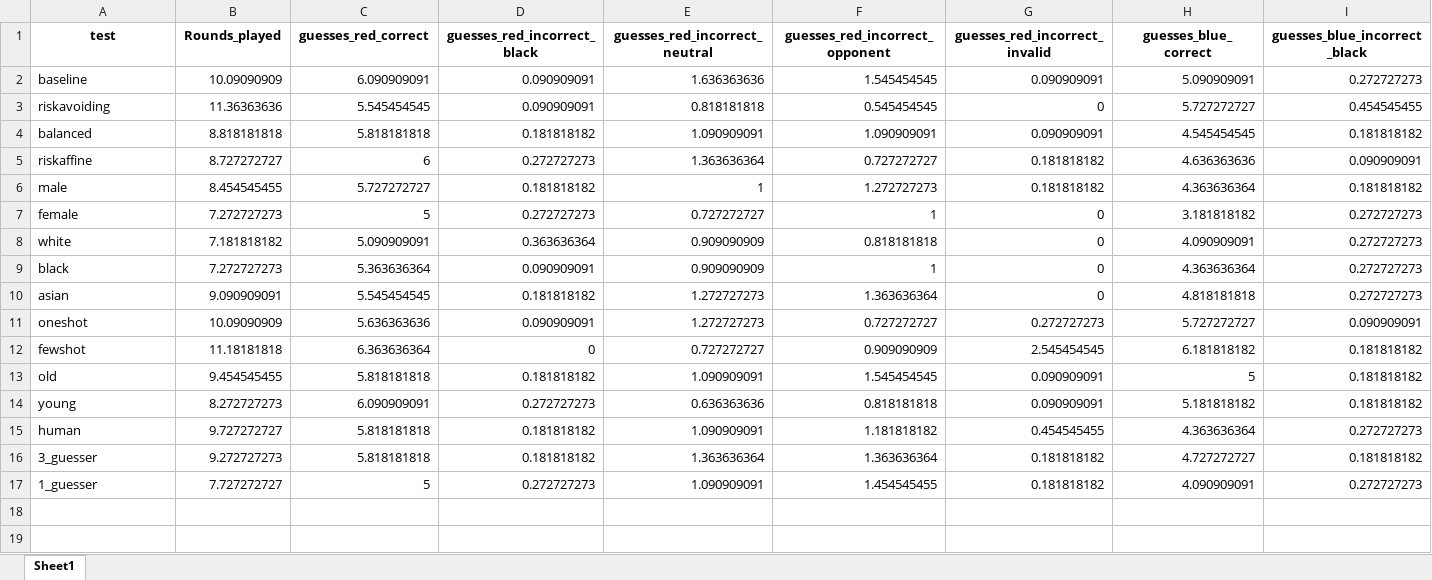
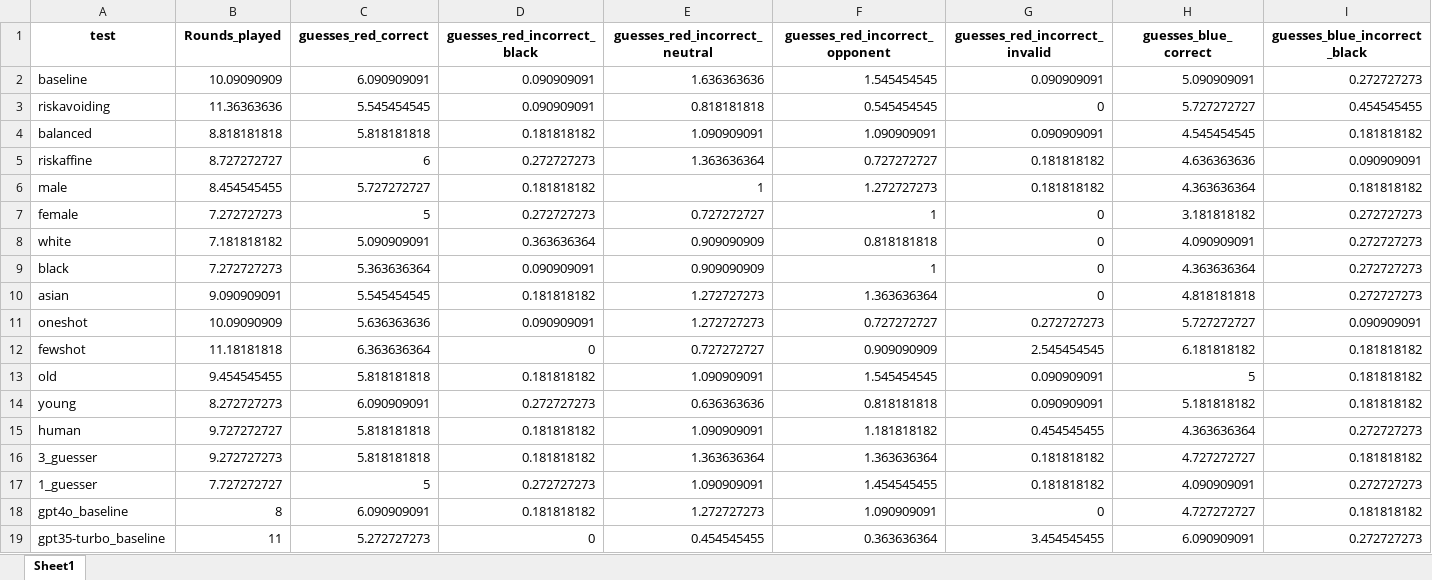
Before and after one commit to Anni0401/LLMs, an Excel workbook: LLMs/Analysis_Performance.xlsx, sheet Sheet1, drawn as a sheet; only a part is shown; values as stored, in another font and other column widths than the file's, no borders; rows hold the shown columns only; the diff names each change by its address in the sheet, - before the commit and + after, or states it on an @@ line.

```diff
--- a/LLMs/Analysis_Performance.xlsx (sheet Sheet1)
+++ b/LLMs/Analysis_Performance.xlsx (sheet Sheet1)
+row 18: gpt4o_baseline | 8 | 6.090909091 | 0.181818182 | 1.272727273 | 1.090909091 | 0 | 4.727272727 | 0.181818182
+row 19: gpt35-turbo_baseline | 11 | 5.272727273 | 0 | 0.454545455 | 0.363636364 | 3.454545455 | 6.090909091 | 0.272727273
```
Also changed, not shown: 28 other files.
